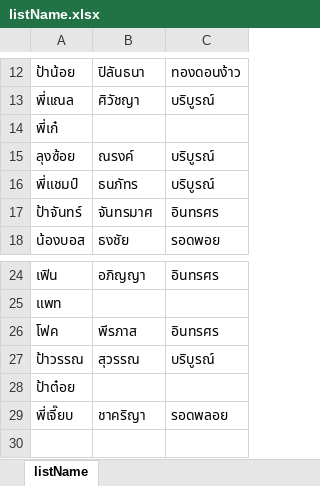
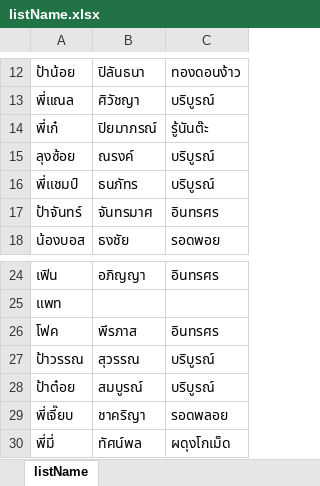
Before and after one commit to SanpetchBoriboon/Random-name-list, an Excel workbook: listName.xlsx, sheet listName, drawn as a sheet; only a part is shown, gaps mark what is left out; values as stored, in another font and other column widths than the file's, no borders; the diff names each change by its address in the sheet, - before the commit and + after, or states it on an @@ line.

Commit message:
chore: update listName.xlsx and remove temporary file ~$listName.xlsx

```diff
--- a/listName.xlsx (sheet listName)
+++ b/listName.xlsx (sheet listName)
-B14: (empty)
+B14: ปิยมาภรณ์
-C14: (empty)
+C14: รู้นันต๊ะ
-B28: (empty)
+B28: สมบูรณ์
-C28: (empty)
+C28: บริบูรณ์
+row 30: พี่มี่ | ทัศน์พล | ผดุงโกเม็ด
```
Also changed, not shown: 1 other file.
